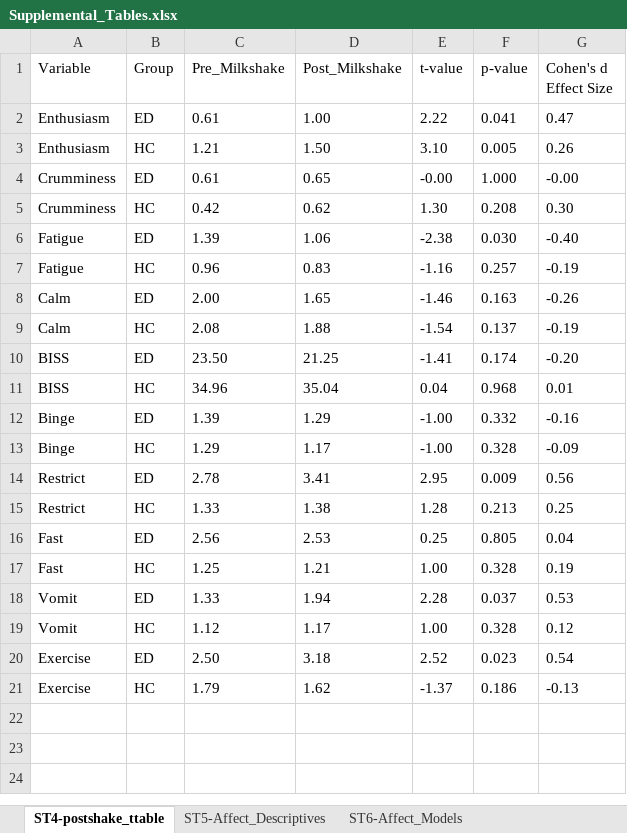
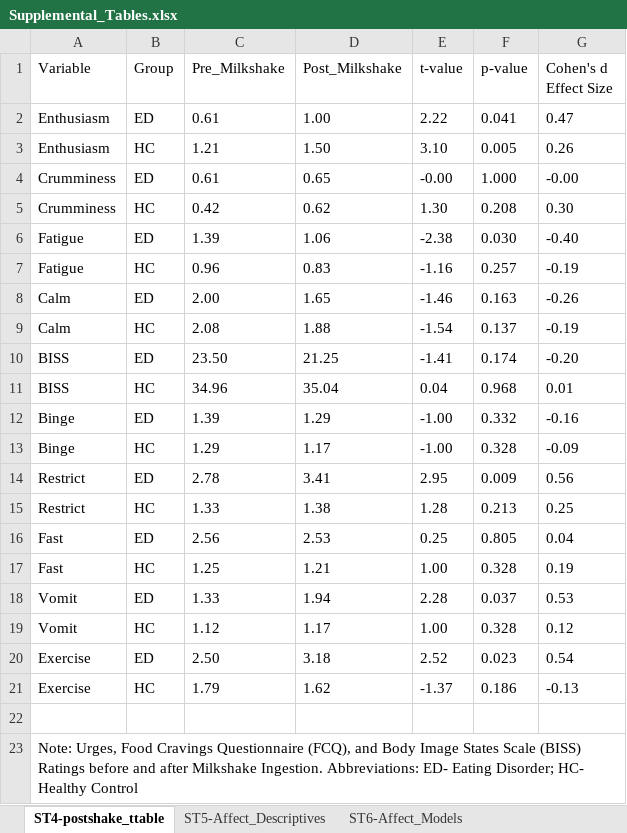
Before and after one commit to embark-lab/MAXED_RR, an Excel workbook: Supplemental_Tables.xlsx, sheet ST4-postshake_ttable, drawn as a sheet; values as stored, in another font and other column widths than the file's, no borders; the diff names each change by its address in the sheet, - before the commit and + after, or states it on an @@ line.

```diff
--- a/Supplemental_Tables.xlsx (sheet ST4-postshake_ttable)
+++ b/Supplemental_Tables.xlsx (sheet ST4-postshake_ttable)
+row 22: (empty)
+row 23: Note: Urges, Food Cravings Questionnaire (FCQ), and Body Image States Scale (BISS) Ratings before and after Milkshake Ingestion. Abbreviations: ED- Eating Disorder; HC- Healthy Control
```
Also changed, not shown: sheet ST10-BISS_Models, sheet ST13-BISS_Models_ED, sheet ST6-Affect_Models, sheet ST9-Affect_Models_ED, sheet ST5-Affect_Descriptives, sheet ST15-BiomarkerChange_ED, 7 more sheets.
